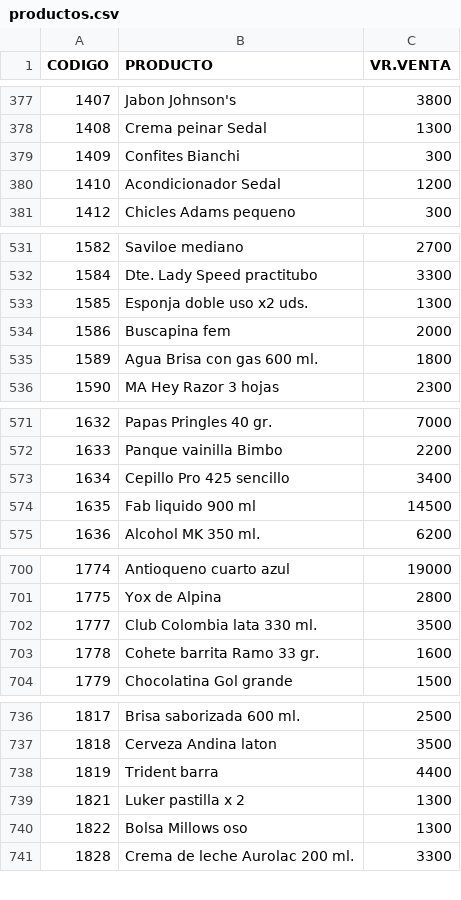
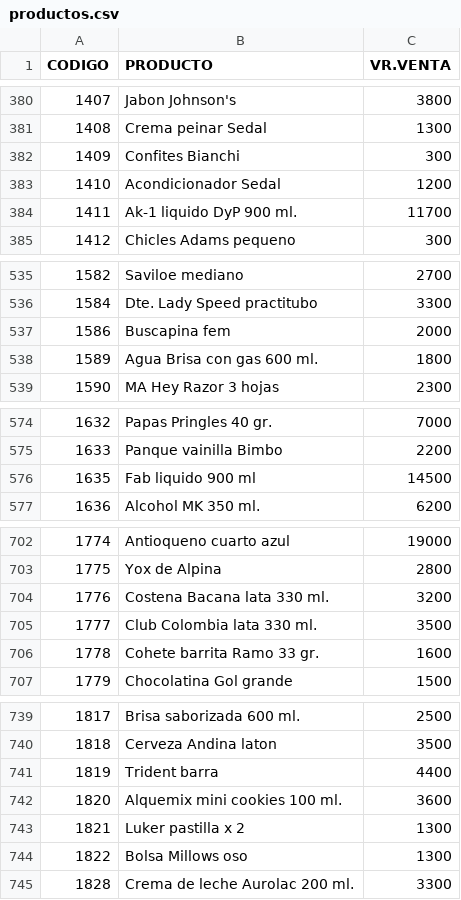
Before and after one commit to jhonmario79-stack/Lista-precio, a CSV file: productos.csv, drawn as a sheet; only a part is shown, gaps mark what is left out; removed rows and columns are numbered as before the commit, all else as after; the diff covers the shown part only; the diff names each change by its address in the sheet, - before the commit and + after, or states it on an @@ line.

```diff
--- a/productos.csv
+++ b/productos.csv
+row 384: 1411 | Ak-1 liquido DyP 900 ml. | 11700
-row 533: 1585 | Esponja doble uso x2 uds. | 1300
-row 573: 1634 | Cepillo Pro 425 sencillo | 3400
+row 704: 1776 | Costena Bacana lata 330 ml. | 3200
+row 742: 1820 | Alquemix mini cookies 100 ml. | 3600
```
Also changed, not shown: 3 added rows and 22 edited cells elsewhere in this file.
